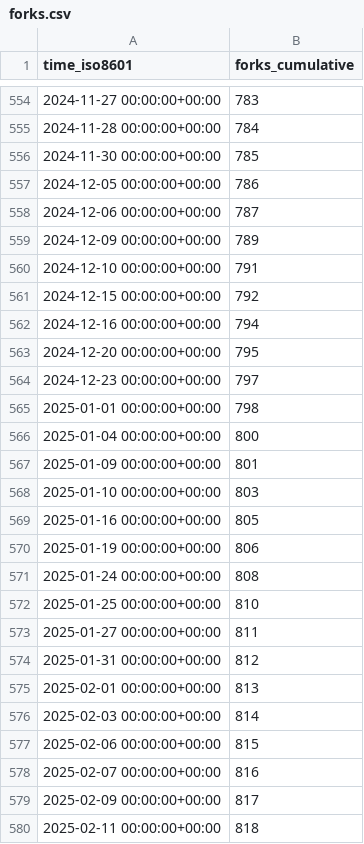
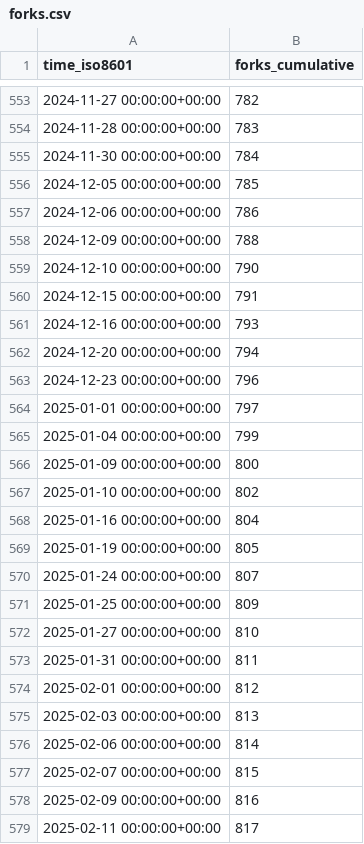
Before and after one commit to sbalandi/openvino_notebooks, a CSV file: openvinotoolkit/openvino_notebooks/ghrs-data/forks.csv, drawn as a sheet; only a part is shown, gaps mark what is left out; the diff covers the shown part only.

```diff
--- a/openvinotoolkit/openvino_notebooks/ghrs-data/forks.csv
+++ b/openvinotoolkit/openvino_notebooks/ghrs-data/forks.csv
@@ -554,27 +553,27 @@ time_iso8601,forks_cumulative
-2024-11-27 00:00:00+00:00,783
-2024-11-28 00:00:00+00:00,784
-2024-11-30 00:00:00+00:00,785
-2024-12-05 00:00:00+00:00,786
-2024-12-06 00:00:00+00:00,787
-2024-12-09 00:00:00+00:00,789
-2024-12-10 00:00:00+00:00,791
-2024-12-15 00:00:00+00:00,792
-2024-12-16 00:00:00+00:00,794
-2024-12-20 00:00:00+00:00,795
-2024-12-23 00:00:00+00:00,797
-2025-01-01 00:00:00+00:00,798
-2025-01-04 00:00:00+00:00,800
-2025-01-09 00:00:00+00:00,801
-2025-01-10 00:00:00+00:00,803
-2025-01-16 00:00:00+00:00,805
-2025-01-19 00:00:00+00:00,806
-2025-01-24 00:00:00+00:00,808
-2025-01-25 00:00:00+00:00,810
-2025-01-27 00:00:00+00:00,811
-2025-01-31 00:00:00+00:00,812
-2025-02-01 00:00:00+00:00,813
-2025-02-03 00:00:00+00:00,814
-2025-02-06 00:00:00+00:00,815
-2025-02-07 00:00:00+00:00,816
-2025-02-09 00:00:00+00:00,817
-2025-02-11 00:00:00+00:00,818
+2024-11-27 00:00:00+00:00,782
+2024-11-28 00:00:00+00:00,783
+2024-11-30 00:00:00+00:00,784
+2024-12-05 00:00:00+00:00,785
+2024-12-06 00:00:00+00:00,786
+2024-12-09 00:00:00+00:00,788
+2024-12-10 00:00:00+00:00,790
+2024-12-15 00:00:00+00:00,791
+2024-12-16 00:00:00+00:00,793
+2024-12-20 00:00:00+00:00,794
+2024-12-23 00:00:00+00:00,796
+2025-01-01 00:00:00+00:00,797
+2025-01-04 00:00:00+00:00,799
+2025-01-09 00:00:00+00:00,800
+2025-01-10 00:00:00+00:00,802
+2025-01-16 00:00:00+00:00,804
+2025-01-19 00:00:00+00:00,805
+2025-01-24 00:00:00+00:00,807
+2025-01-25 00:00:00+00:00,809
+2025-01-27 00:00:00+00:00,810
+2025-01-31 00:00:00+00:00,811
+2025-02-01 00:00:00+00:00,812
+2025-02-03 00:00:00+00:00,813
+2025-02-06 00:00:00+00:00,814
+2025-02-07 00:00:00+00:00,815
+2025-02-09 00:00:00+00:00,816
+2025-02-11 00:00:00+00:00,817
```
Also changed, not shown: 1 removed row and 136 edited cells elsewhere in this file.
